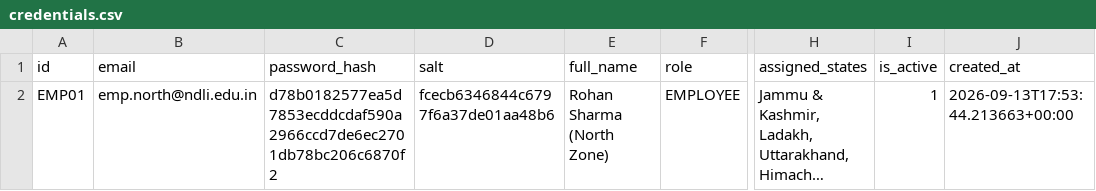
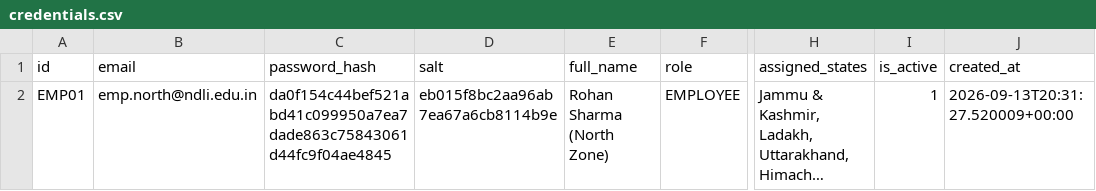
Before and after one commit to anirbanmid/ndli-club-management, a CSV file: data/employees/emp01/credentials.csv, drawn as a sheet; only a part is shown, gaps mark what is left out; long unchanged cells end in …; the diff names each change by its address in the sheet, - before the commit and + after, or states it on an @@ line.

```diff
--- a/data/employees/emp01/credentials.csv
+++ b/data/employees/emp01/credentials.csv
-C2 (password_hash): d78b0182577ea5d7853ecddcdaf590a2966ccd7de6ec2701db78bc206c6870f2
+C2 (password_hash): da0f154c44bef521abd41c099950a7ea7dade863c75843061d44fc9f04ae4845
-D2 (salt): fcecb6346844c6797f6a37de01aa48b6
+D2 (salt): eb015f8bc2aa96ab7ea67a6cb8114b9e
-J2 (created_at): 2026-09-13T17:53:44.213663+00:00
+J2 (created_at): 2026-09-13T20:31:27.520009+00:00
```
Also changed, not shown: data/employees/emp02/credentials.csv, data/employees/emp03/activity_log.csv, 34 other files.
